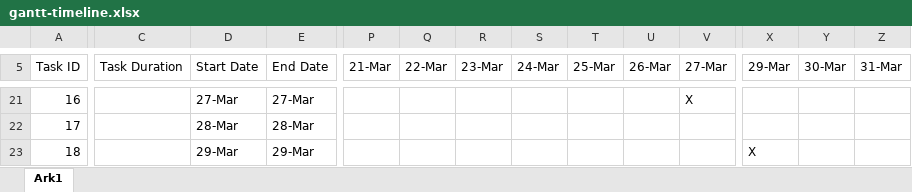
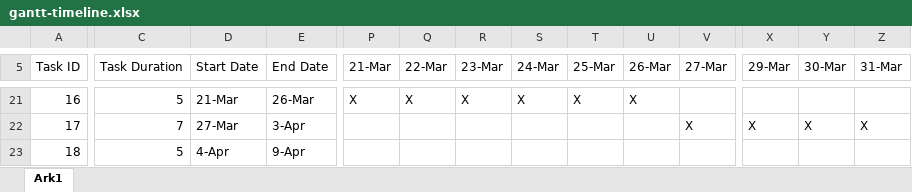
Before and after one commit to GlennTheNerd/Science-Museum, an Excel workbook: plan/schedule/gantt-timeline.xlsx, sheet Ark1, drawn as a sheet; only a part is shown, gaps mark what is left out; values as stored, in another font and other column widths than the file's, no cell formats; charts and pictures and conditional formats not drawn; the diff covers the shown part only; the diff names each change by its address in the sheet, - before the commit and + after, or states it on an @@ line.

Commit message:
Update gantt-timeline.xlsx

```diff
--- a/plan/schedule/gantt-timeline.xlsx (sheet Ark1)
+++ b/plan/schedule/gantt-timeline.xlsx (sheet Ark1)
-C21 (Task Duration): (empty)
+C21 (Task Duration): 5
-D21 (Start Date): 27-Mar
+D21 (Start Date): 21-Mar
-E21 (End Date): 27-Mar
+E21 (End Date): 26-Mar
-P21 (21-Mar): (empty)
+P21 (21-Mar): X
-Q21 (22-Mar): (empty)
+Q21 (22-Mar): X
-R21 (23-Mar): (empty)
+R21 (23-Mar): X
-S21 (24-Mar): (empty)
+S21 (24-Mar): X
-T21 (25-Mar): (empty)
+T21 (25-Mar): X
-U21 (26-Mar): (empty)
+U21 (26-Mar): X
-V21 (27-Mar): X
+V21 (27-Mar): (empty)
-C22 (Task Duration): (empty)
+C22 (Task Duration): 7
-D22 (Start Date): 28-Mar
+D22 (Start Date): 27-Mar
-E22 (End Date): 28-Mar
+E22 (End Date): 3-Apr
-V22 (27-Mar): (empty)
+V22 (27-Mar): X
-X22 (29-Mar): (empty)
+X22 (29-Mar): X
-Y22 (30-Mar): (empty)
+Y22 (30-Mar): X
-Z22 (31-Mar): (empty)
+Z22 (31-Mar): X
-C23 (Task Duration): (empty)
+C23 (Task Duration): 5
-D23 (Start Date): 29-Mar
+D23 (Start Date): 4-Apr
-E23 (End Date): 29-Mar
+E23 (End Date): 9-Apr
-X23 (29-Mar): X
+X23 (29-Mar): (empty)
```
Also changed, not shown: 96 edited cells elsewhere in this sheet, cell formats, charts or pictures.
